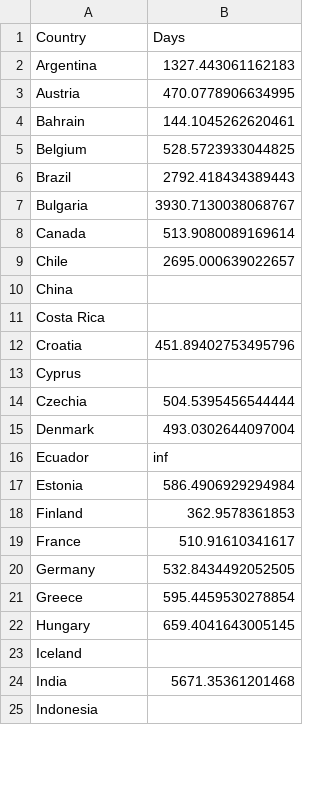
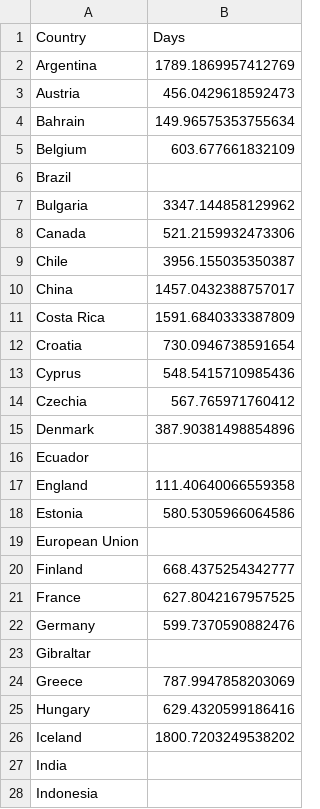
Before and after one commit to szelesaron/herd-immunity, a CSV file: days_left_df.csv, drawn as a sheet; only a part is shown; the diff covers the shown part only.

```diff
--- a/days_left_df.csv
+++ b/days_left_df.csv
@@ -1,25 +1,28 @@
 Country,Days
-Argentina,1327.443061162183
-Austria,470.0778906634995
-Bahrain,144.1045262620461
-Belgium,528.5723933044825
-Brazil,2792.418434389443
-Bulgaria,3930.7130038068767
-Canada,513.9080089169614
-Chile,2695.000639022657
-China,
-Costa Rica,
-Croatia,451.89402753495796
-Cyprus,
-Czechia,504.5395456544444
-Denmark,493.0302644097004
-Ecuador,inf
-Estonia,586.4906929294984
-Finland,362.9578361853
-France,510.91610341617
-Germany,532.8434492052505
-Greece,595.4459530278854
-Hungary,659.4041643005145
-Iceland,
-India,5671.35361201468
+Argentina,1789.1869957412769
+Austria,456.0429618592473
+Bahrain,149.96575353755634
+Belgium,603.677661832109
+Brazil,
+Bulgaria,3347.144858129962
+Canada,521.2159932473306
+Chile,3956.155035350387
+China,1457.0432388757017
+Costa Rica,1591.6840333387809
+Croatia,730.0946738591654
+Cyprus,548.5415710985436
+Czechia,567.765971760412
+Denmark,387.90381498854896
+Ecuador,
+England,111.40640066559358
+Estonia,580.5305966064586
+European Union,
+Finland,668.4375254342777
+France,627.8042167957525
+Germany,599.7370590882476
+Gibraltar,
+Greece,787.9947858203069
+Hungary,629.4320599186416
+Iceland,1800.7203249538202
+India,
 Indonesia,
```
Also changed, not shown: 4 added rows and 29 edited cells elsewhere in this file, 1 other file.
